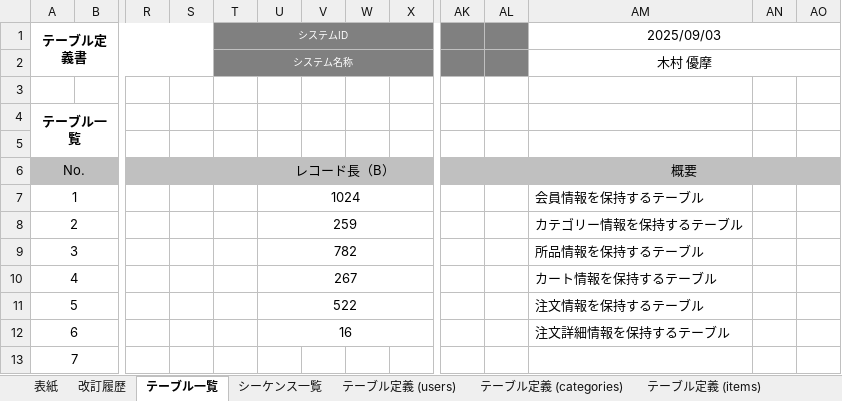
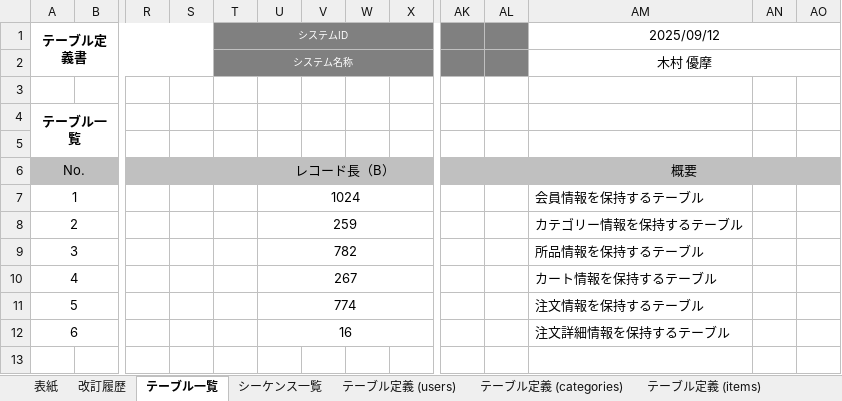
Before and after one commit to kimuradesuyo/dev, an Excel workbook: 010-外部設計/014-テーブル定義書_木村優摩.xlsx, sheet テーブル一覧, drawn as a sheet; only a part is shown, gaps mark what is left out; values as stored, in another font and other column widths than the file's, no borders; rows hold the shown columns only; the diff names each change by its address in the sheet, - before the commit and + after, or states it on an @@ line.

```diff
--- a/010-外部設計/014-テーブル定義書_木村優摩.xlsx (sheet テーブル一覧)
+++ b/010-外部設計/014-テーブル定義書_木村優摩.xlsx (sheet テーブル一覧)
-AM1: 2025/09/03
+AM1: 2025/09/12
-U11: 522
+U11: 774
-row 13: 7
```
Also changed, not shown: sheet 改訂履歴, sheet テーブル定義 (purchases), sheet テーブル定義 (users), sheet テーブル定義 (items), sheet テーブル定義 (items_in_cart), sheet 表紙, 2 more sheets, 000-要件定義/003-WBS_木村優摩.xlsx, 010-外部設計/015-ER図_木村優摩.xlsx, 3 other files.
